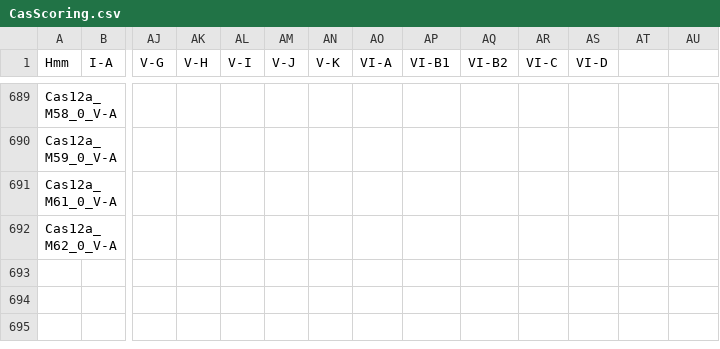
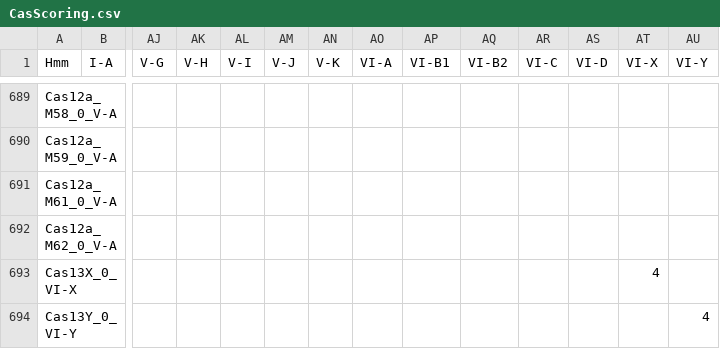
Before and after one commit to Russel88/CRISPRCasTyper, a CSV file: data/CasScoring.csv, drawn as a sheet; only a part is shown, gaps mark what is left out; rows hold the shown columns only; the diff names each change by its address in the sheet, - before the commit and + after, or states it on an @@ line.

```diff
--- a/data/CasScoring.csv
+++ b/data/CasScoring.csv
-AT1: (empty)
+AT1: VI-X
-AU1: (empty)
+AU1: VI-Y
+row 693: Cas13X_0_VI-X |  |  |  |  |  |  |  |  |  |  |  | 4
+row 694: Cas13Y_0_VI-Y |  |  |  |  |  |  |  |  |  |  |  |  | 4
```
Also changed, not shown: 3 other files.
